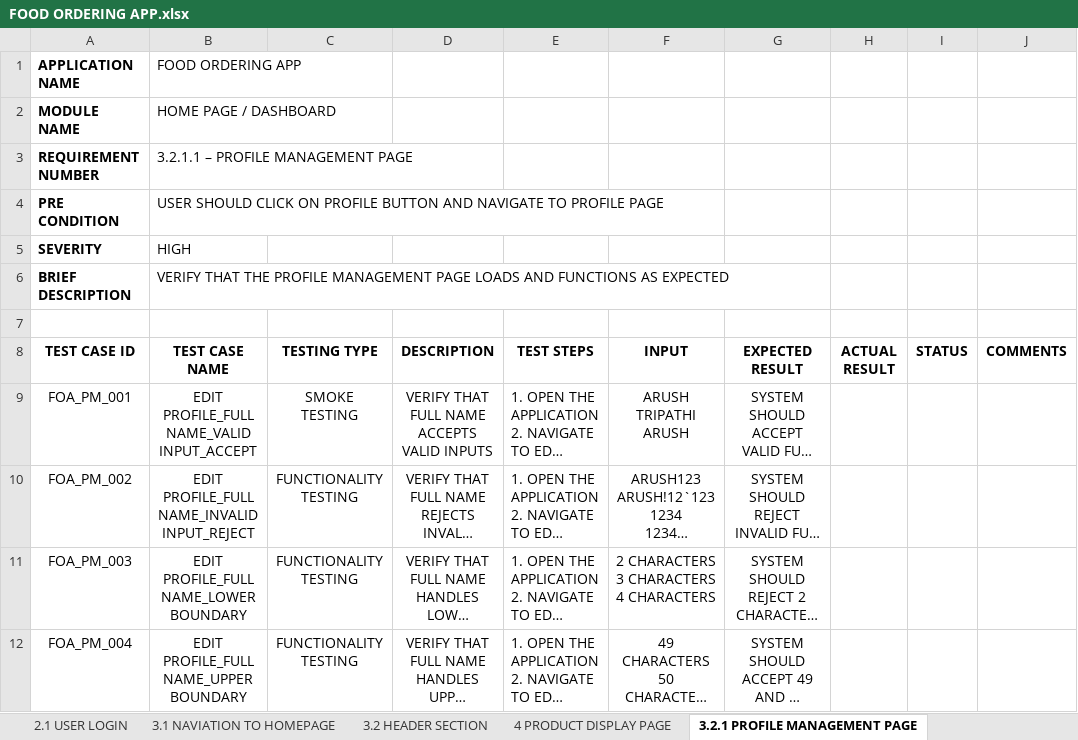
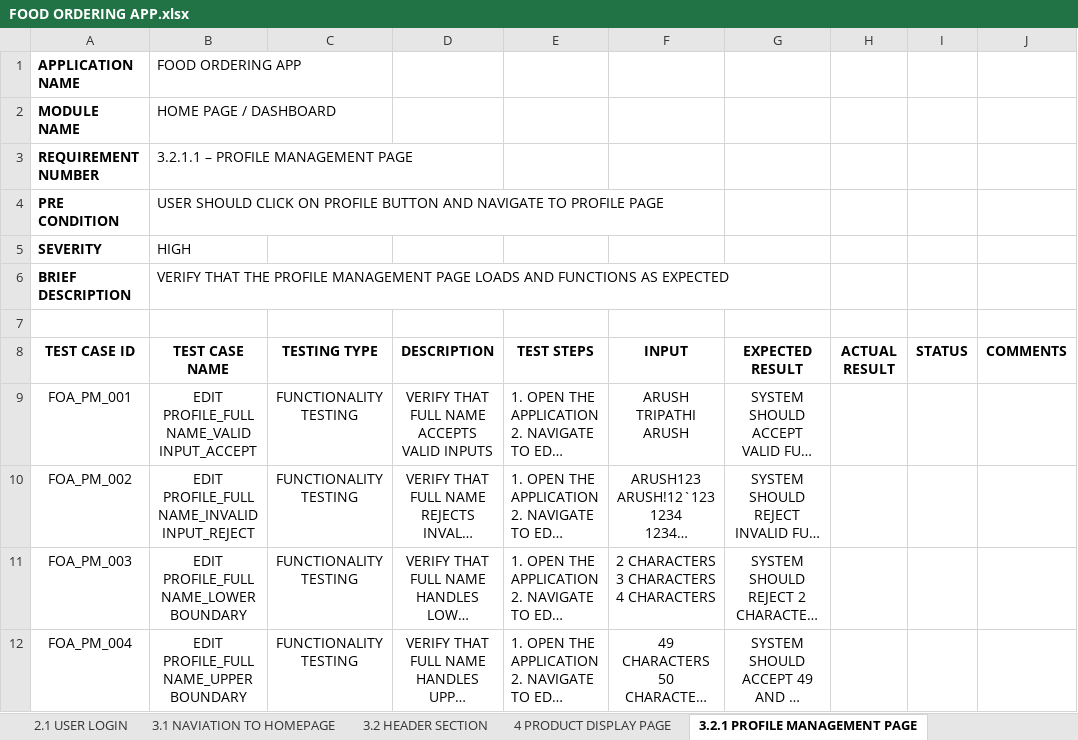
Before and after one commit to arushtripathi121/Testing, an Excel workbook: FOOD ORDERING APP.xlsx, sheet 3.2.1 PROFILE MANAGEMENT PAGE, drawn as a sheet; only a part is shown; long unchanged cells end in …; values as stored, in another font and other column widths than the file's, no borders; the diff names each change by its address in the sheet, - before the commit and + after, or states it on an @@ line.

```diff
--- a/FOOD ORDERING APP.xlsx (sheet 3.2.1 PROFILE MANAGEMENT PAGE)
+++ b/FOOD ORDERING APP.xlsx (sheet 3.2.1 PROFILE MANAGEMENT PAGE)
-C9 (TESTING TYPE): SMOKE TESTING
+C9 (TESTING TYPE): FUNCTIONALITY TESTING
```
Also changed, not shown: sheet 1.1 SIGN UP.
